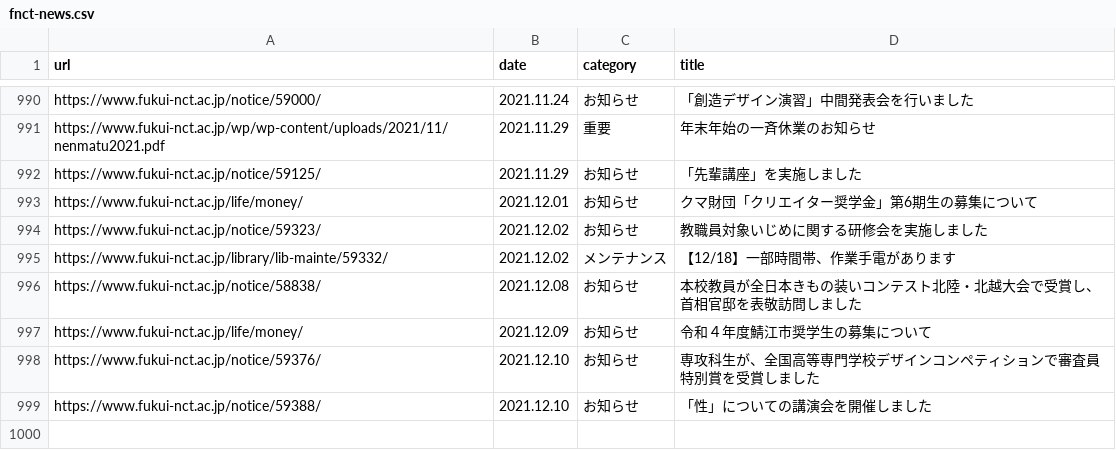
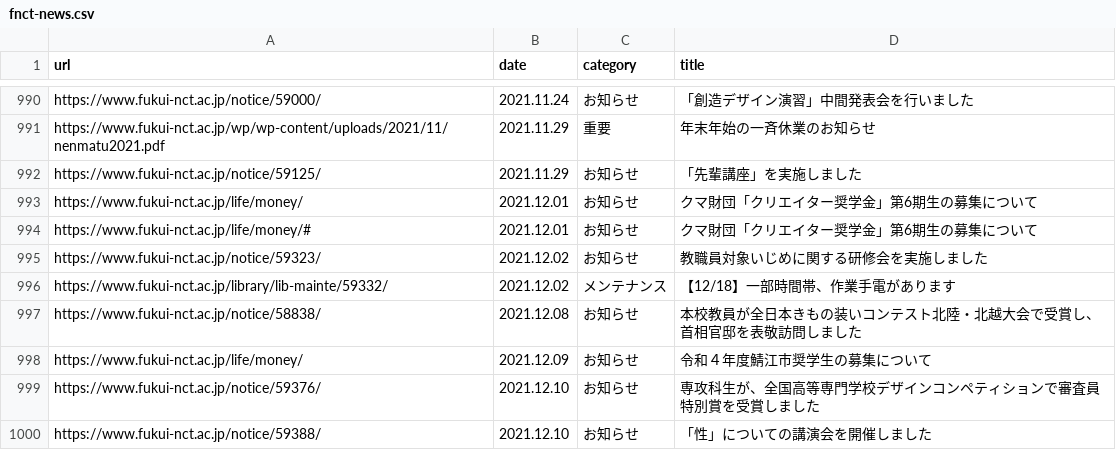
Before and after one commit to code4fukui/fnct-news, a CSV file: fnct-news.csv, drawn as a sheet; only a part is shown, gaps mark what is left out.

Commit message:
update data

```diff
--- a/fnct-news.csv
+++ b/fnct-news.csv
@@ -993,2 +993,3 @@ https://www.fukui-nct.ac.jp/notice/59125/,2021.11.29,お知らせ,「先輩講
 https://www.fukui-nct.ac.jp/life/money/,2021.12.01,お知らせ,クマ財団「クリエイター奨学金」第6期生の募集について
+https://www.fukui-nct.ac.jp/life/money/#,2021.12.01,お知らせ,クマ財団「クリエイター奨学金」第6期生の募集について
 https://www.fukui-nct.ac.jp/notice/59323/,2021.12.02,お知らせ,教職員対象いじめに関する研修会を実施しました
```
